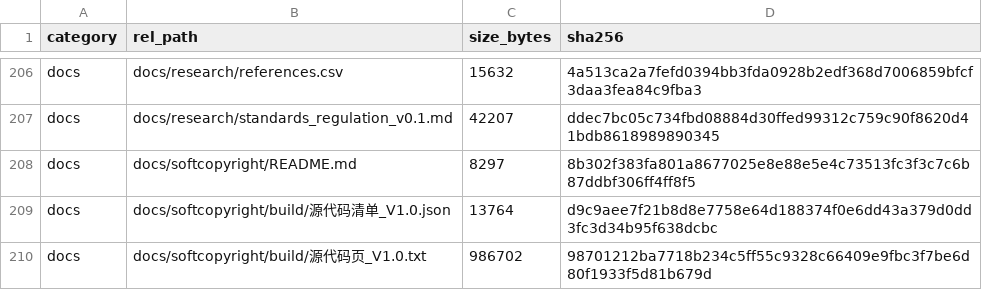
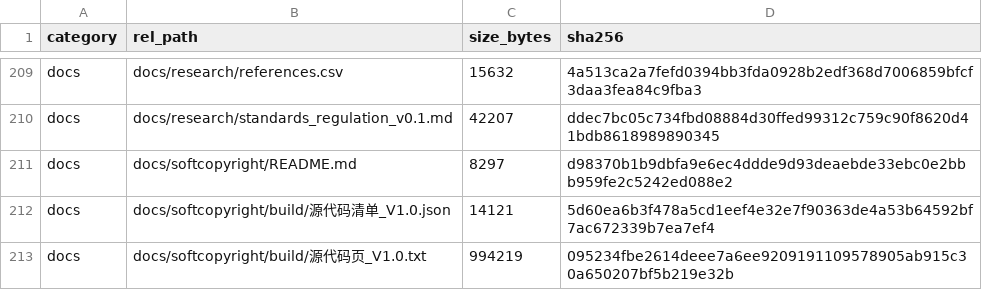
Before and after one commit to YWC886/new-folder, a CSV file: data/processed/release_manifest_v0.1.csv, drawn as a sheet; only a part is shown, gaps mark what is left out; the diff covers the shown part only.

```diff
--- a/data/processed/release_manifest_v0.1.csv
+++ b/data/processed/release_manifest_v0.1.csv
@@ -207,4 +210,4 @@ docs,docs/research/references.csv,15632,4a513ca2a7fefd0394bb3fda0928b2edf368d700
 docs,docs/research/standards_regulation_v0.1.md,42207,ddec7bc05c734fbd08884d30ffed99312c759c90f8620d41bdb8618989890345
-docs,docs/softcopyright/README.md,8297,8b302f383fa801a8677025e8e88e5e4c73513fc3f3c7c6b87ddbf306ff4ff8f5
-docs,docs/softcopyright/build/源代码清单_V1.0.json,13764,d9c9aee7f21b8d8e7758e64d188374f0e6dd43a379d0dd3fc3d34b95f638dcbc
-docs,docs/softcopyright/build/源代码页_V1.0.txt,986702,98701212ba7718b234c5ff55c9328c66409e9fbc3f7be6d80f1933f5d81b679d
+docs,docs/softcopyright/README.md,8297,d98370b1b9dbfa9e6ec4ddde9d93deaebde33ebc0e2bbb959fe2c5242ed088e2
+docs,docs/softcopyright/build/源代码清单_V1.0.json,14121,5d60ea6b3f478a5cd1eef4e32e7f90363de4a53b64592bf7ac672339b7ea7ef4
+docs,docs/softcopyright/build/源代码页_V1.0.txt,994219,095234fbe2614deee7a6ee9209191109578905ab915c30a650207bf5b219e32b
```
Also changed, not shown: 3 added rows and 11 edited cells elsewhere in this file, 10 other files.
